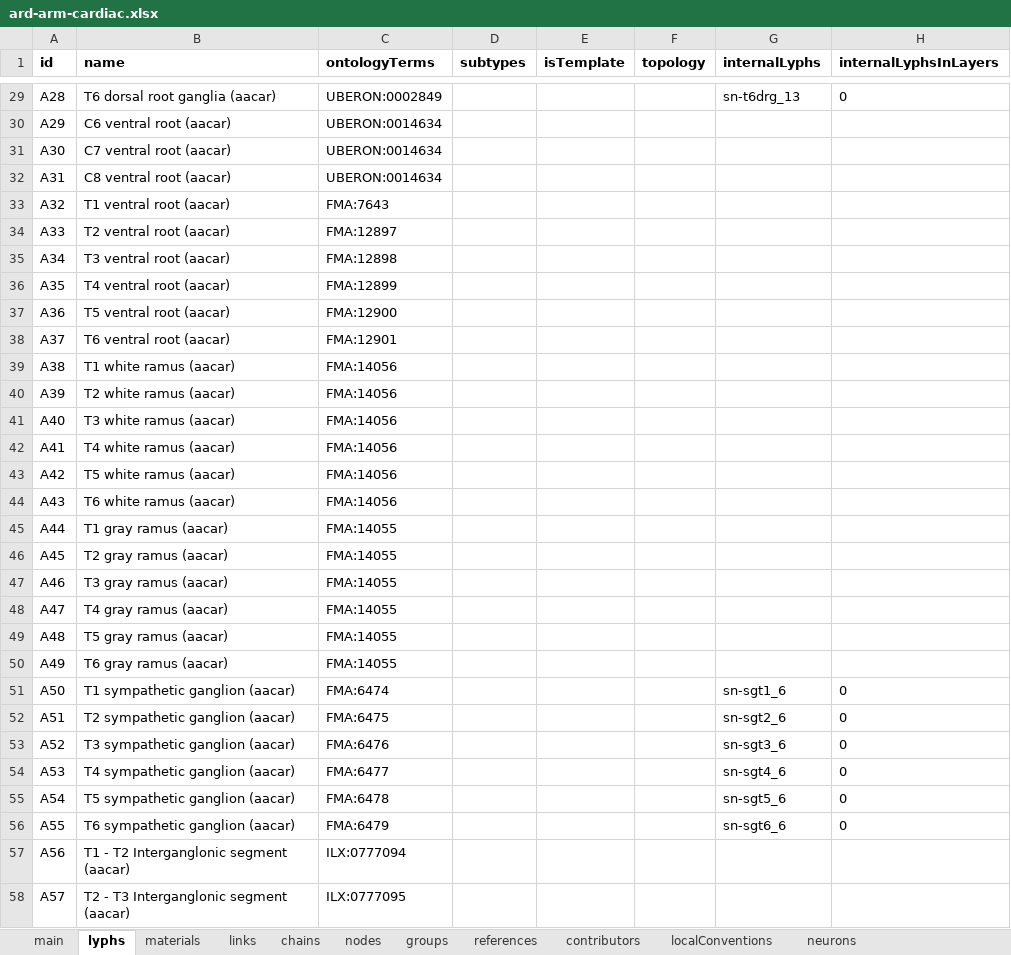
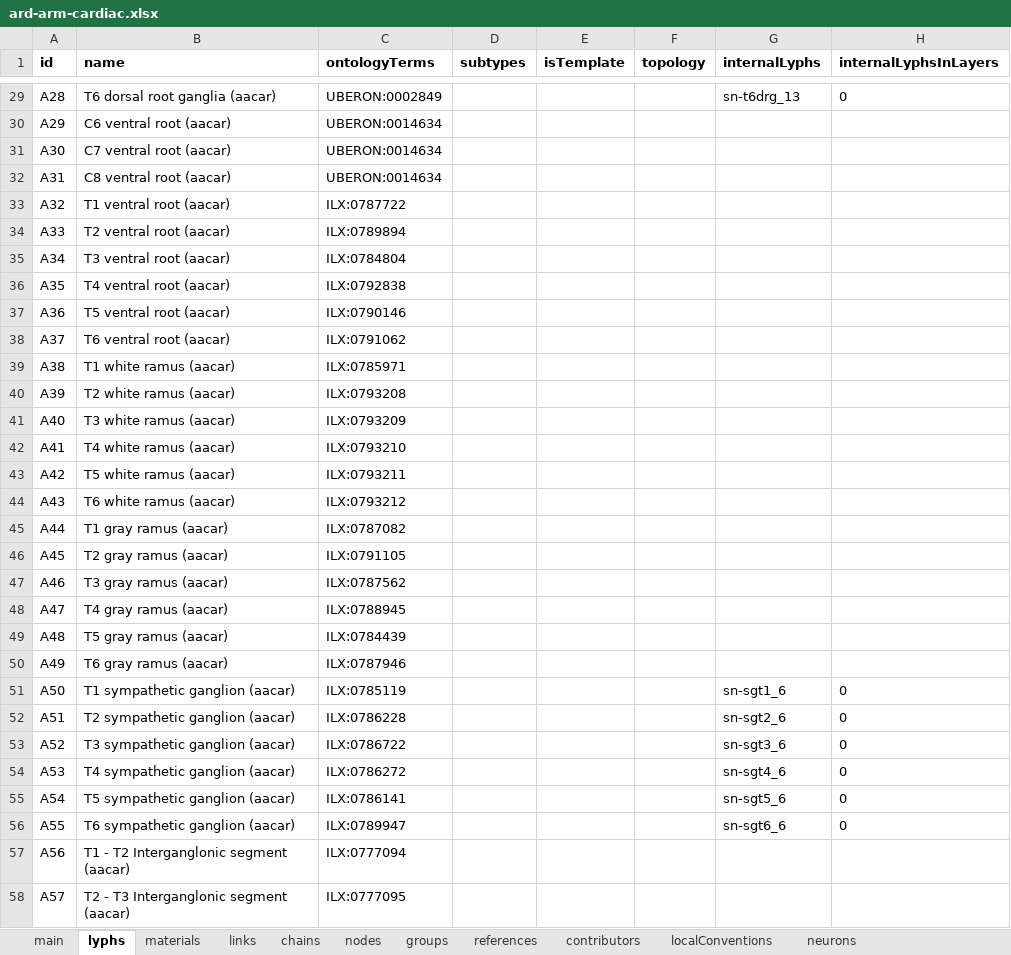
Before and after one commit to open-physiology/apinatomy-models, an Excel workbook: models/ard-arm-cardiac/source/ard-arm-cardiac.xlsx, sheet lyphs, drawn as a sheet; only a part is shown, gaps mark what is left out; values as stored, in another font and other column widths than the file's, no borders; charts and pictures not drawn; the diff covers the shown part only; the diff names each change by its address in the sheet, - before the commit and + after, or states it on an @@ line.

```diff
--- a/models/ard-arm-cardiac/source/ard-arm-cardiac.xlsx (sheet lyphs)
+++ b/models/ard-arm-cardiac/source/ard-arm-cardiac.xlsx (sheet lyphs)
-C33 (ontologyTerms): FMA:7643
+C33 (ontologyTerms): ILX:0787722
-C34 (ontologyTerms): FMA:12897
+C34 (ontologyTerms): ILX:0789894
-C35 (ontologyTerms): FMA:12898
+C35 (ontologyTerms): ILX:0784804
-C36 (ontologyTerms): FMA:12899
+C36 (ontologyTerms): ILX:0792838
-C37 (ontologyTerms): FMA:12900
+C37 (ontologyTerms): ILX:0790146
-C38 (ontologyTerms): FMA:12901
+C38 (ontologyTerms): ILX:0791062
-C39 (ontologyTerms): FMA:14056
+C39 (ontologyTerms): ILX:0785971
-C40 (ontologyTerms): FMA:14056
+C40 (ontologyTerms): ILX:0793208
-C41 (ontologyTerms): FMA:14056
+C41 (ontologyTerms): ILX:0793209
-C42 (ontologyTerms): FMA:14056
+C42 (ontologyTerms): ILX:0793210
-C43 (ontologyTerms): FMA:14056
+C43 (ontologyTerms): ILX:0793211
-C44 (ontologyTerms): FMA:14056
+C44 (ontologyTerms): ILX:0793212
-C45 (ontologyTerms): FMA:14055
+C45 (ontologyTerms): ILX:0787082
-C46 (ontologyTerms): FMA:14055
+C46 (ontologyTerms): ILX:0791105
-C47 (ontologyTerms): FMA:14055
+C47 (ontologyTerms): ILX:0787562
-C48 (ontologyTerms): FMA:14055
+C48 (ontologyTerms): ILX:0788945
-C49 (ontologyTerms): FMA:14055
+C49 (ontologyTerms): ILX:0784439
-C50 (ontologyTerms): FMA:14055
+C50 (ontologyTerms): ILX:0787946
-C51 (ontologyTerms): FMA:6474
+C51 (ontologyTerms): ILX:0785119
-C52 (ontologyTerms): FMA:6475
+C52 (ontologyTerms): ILX:0786228
-C53 (ontologyTerms): FMA:6476
+C53 (ontologyTerms): ILX:0786722
-C54 (ontologyTerms): FMA:6477
+C54 (ontologyTerms): ILX:0786272
-C55 (ontologyTerms): FMA:6478
+C55 (ontologyTerms): ILX:0786141
-C56 (ontologyTerms): FMA:6479
+C56 (ontologyTerms): ILX:0789947
```
Also changed, not shown: 6 edited cells elsewhere in this sheet, sheet main, models/bolser-lewis/source/bolser-lewis.xlsx, models/bronchomotor/source/bronchomotor.xlsx, 9 other files.
